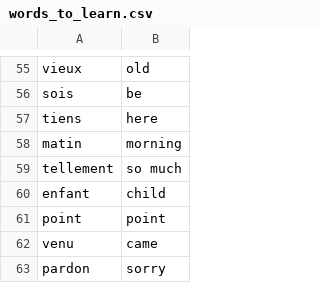
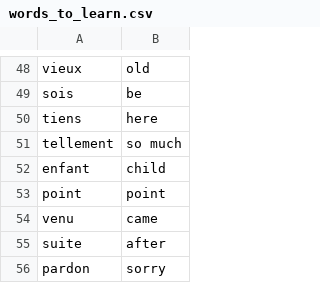
Before and after one commit to RakshithMurugesh09/100-days-python-challenge, a CSV file: Day_31/Flash Card/data/words_to_learn.csv, drawn as a sheet; only a part is shown, gaps mark what is left out; removed rows and columns are numbered as before the commit, all else as after; the diff covers the shown part only; the diff names each change by its address in the sheet, - before the commit and + after, or states it on an @@ line.

Commit message:
Final code for the Flip card project

```diff
--- a/Day_31/Flash Card/data/words_to_learn.csv
+++ b/Day_31/Flash Card/data/words_to_learn.csv
-row 58: matin | morning
+row 55: suite | after
```
Also changed, not shown: 4 added rows and 18 removed rows elsewhere in this file, 1 other file.
